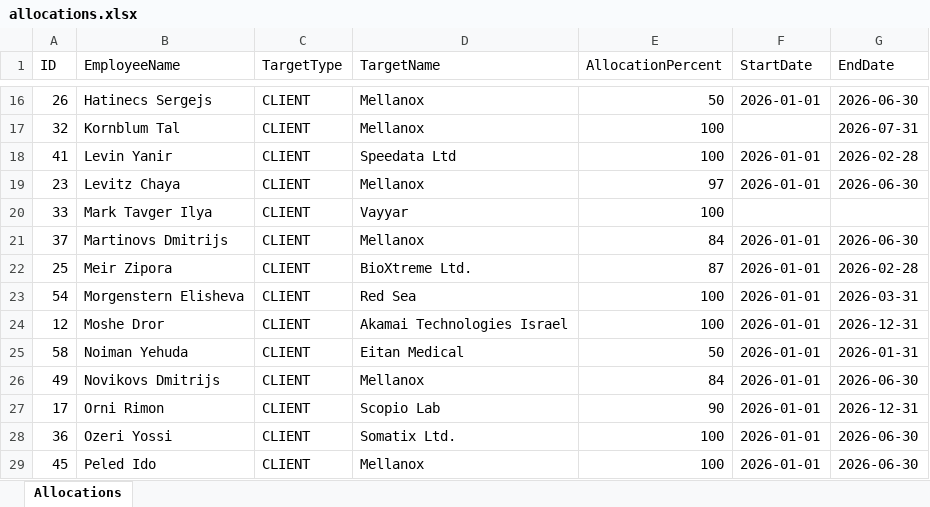
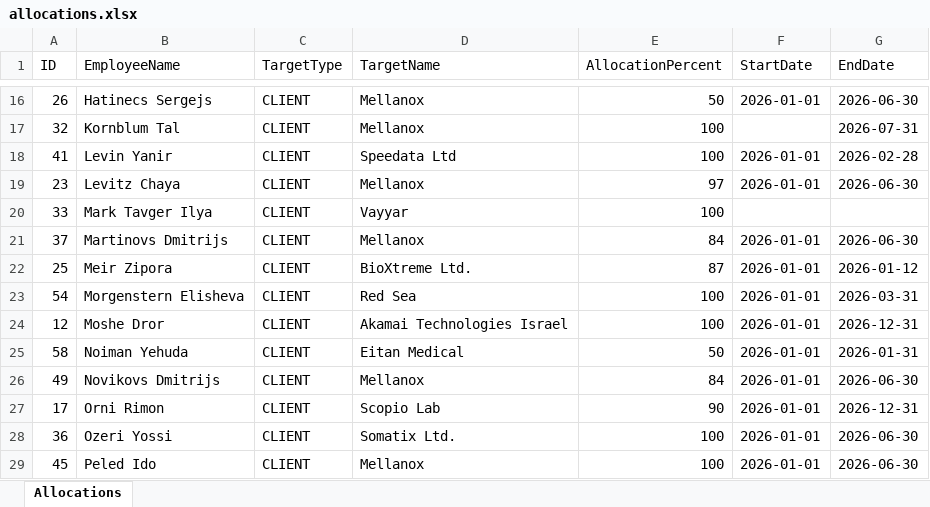
Before and after one commit to dannybechar/allocation-tracker, an Excel workbook: data/allocations.xlsx, sheet Allocations, drawn as a sheet; only a part is shown, gaps mark what is left out; values as stored, in another font and other column widths than the file's, no borders; the diff names each change by its address in the sheet, - before the commit and + after, or states it on an @@ line.

```diff
--- a/data/allocations.xlsx (sheet Allocations)
+++ b/data/allocations.xlsx (sheet Allocations)
-G22 (EndDate): 2026-02-28
+G22 (EndDate): 2026-01-12
```
Also changed, not shown: data/projects.xlsx, 5 other files.
